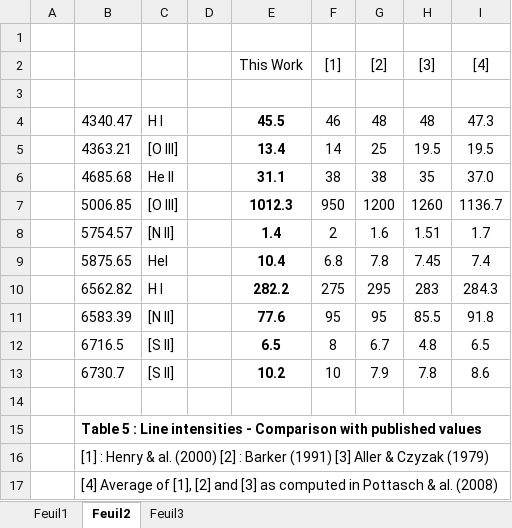
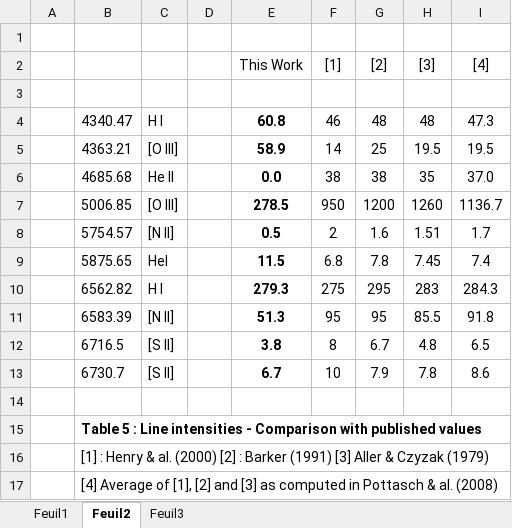
Before and after one commit to NATRIST-0/Planetary-Nebula-Analysis, an Excel workbook: Analyse_NP.xlsx, sheet Feuil2, drawn as a sheet; values as stored, in another font and other column widths than the file's, no borders; the diff names each change by its address in the sheet, - before the commit and + after, or states it on an @@ line.

```diff
--- a/Analyse_NP.xlsx (sheet Feuil2)
+++ b/Analyse_NP.xlsx (sheet Feuil2)
-E4 (This Work): 45.5
+E4 (This Work): 60.8
-E5 (This Work): 13.4
+E5 (This Work): 58.9
-E6 (This Work): 31.1
+E6 (This Work): 0.0
-E7 (This Work): 1012.3
+E7 (This Work): 278.5
-E8 (This Work): 1.4
+E8 (This Work): 0.5
-E9 (This Work): 10.4
+E9 (This Work): 11.5
-E10 (This Work): 282.2
+E10 (This Work): 279.3
-E11 (This Work): 77.6
+E11 (This Work): 51.3
-E12 (This Work): 6.5
+E12 (This Work): 3.8
-E13 (This Work): 10.2
+E13 (This Work): 6.7
```
Also changed, not shown: sheet Feuil1, charts or pictures, 2 other files.
